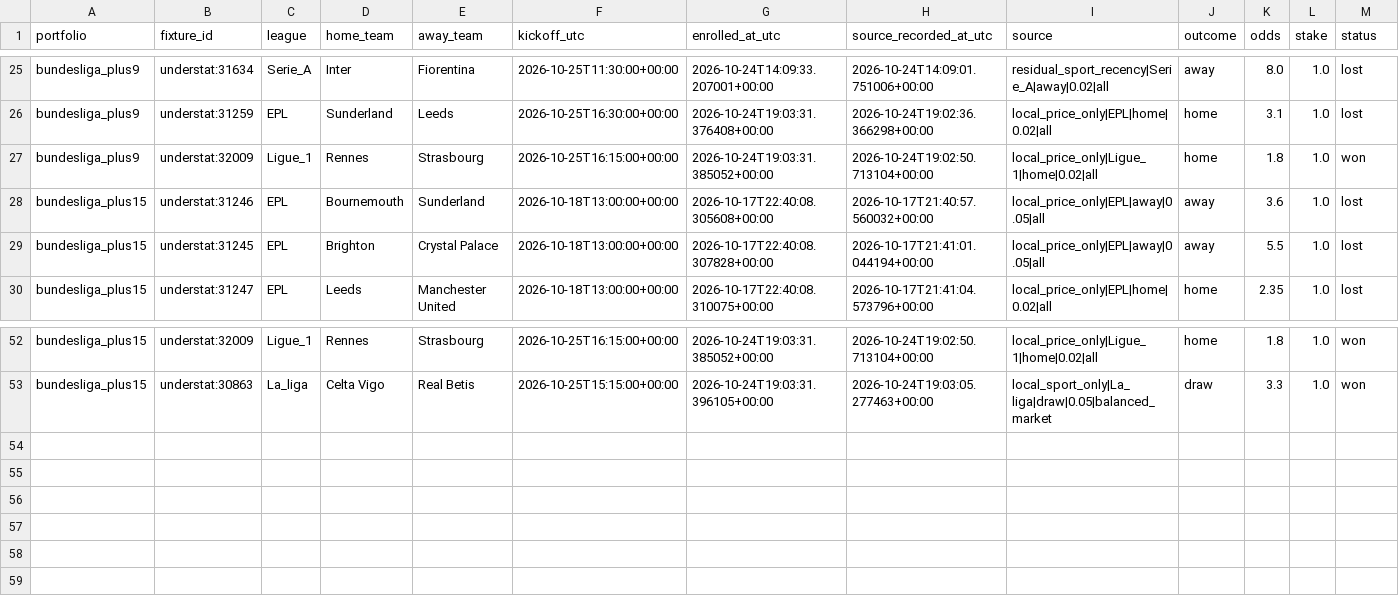
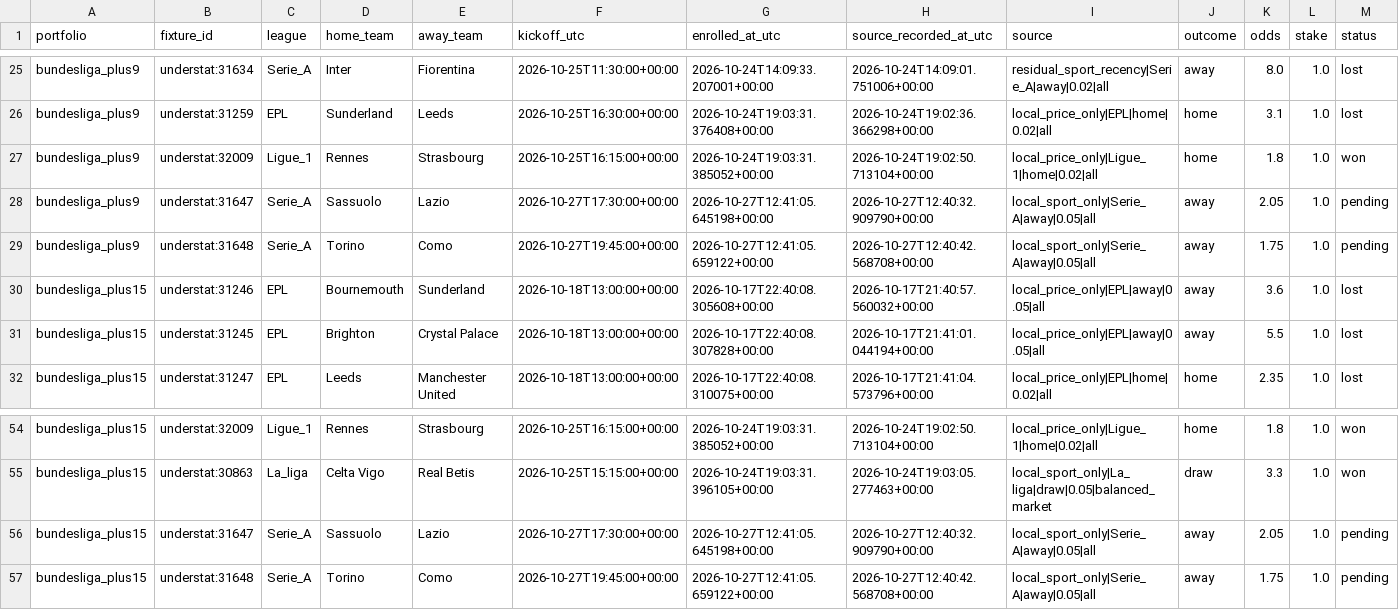
Before and after one commit to Mohamed-Ali-SOBHI/ScorePredict, a CSV file: tickets.csv, drawn as a sheet; only a part is shown, gaps mark what is left out; rows hold the shown columns only; the diff names each change by its address in the sheet, - before the commit and + after, or states it on an @@ line.

```diff
--- a/tickets.csv
+++ b/tickets.csv
+row 28: bundesliga_plus9 | understat:31647 | Serie_A | Sassuolo | Lazio | 2026-10-27T17:30:00+00:00 | 2026-10-27T12:41:05.645198+00:00 | 2026-10-27T12:40:32.909790+00:00 | local_sport_only|Serie_A|away|0.05|all | away | 2.05 | 1.0 | pending
+row 29: bundesliga_plus9 | understat:31648 | Serie_A | Torino | Como | 2026-10-27T19:45:00+00:00 | 2026-10-27T12:41:05.659122+00:00 | 2026-10-27T12:40:42.568708+00:00 | local_sport_only|Serie_A|away|0.05|all | away | 1.75 | 1.0 | pending
+row 56: bundesliga_plus15 | understat:31647 | Serie_A | Sassuolo | Lazio | 2026-10-27T17:30:00+00:00 | 2026-10-27T12:41:05.645198+00:00 | 2026-10-27T12:40:32.909790+00:00 | local_sport_only|Serie_A|away|0.05|all | away | 2.05 | 1.0 | pending
+row 57: bundesliga_plus15 | understat:31648 | Serie_A | Torino | Como | 2026-10-27T19:45:00+00:00 | 2026-10-27T12:41:05.659122+00:00 | 2026-10-27T12:40:42.568708+00:00 | local_sport_only|Serie_A|away|0.05|all | away | 1.75 | 1.0 | pending
```
Also changed, not shown: comparison.csv, 7 other files.
